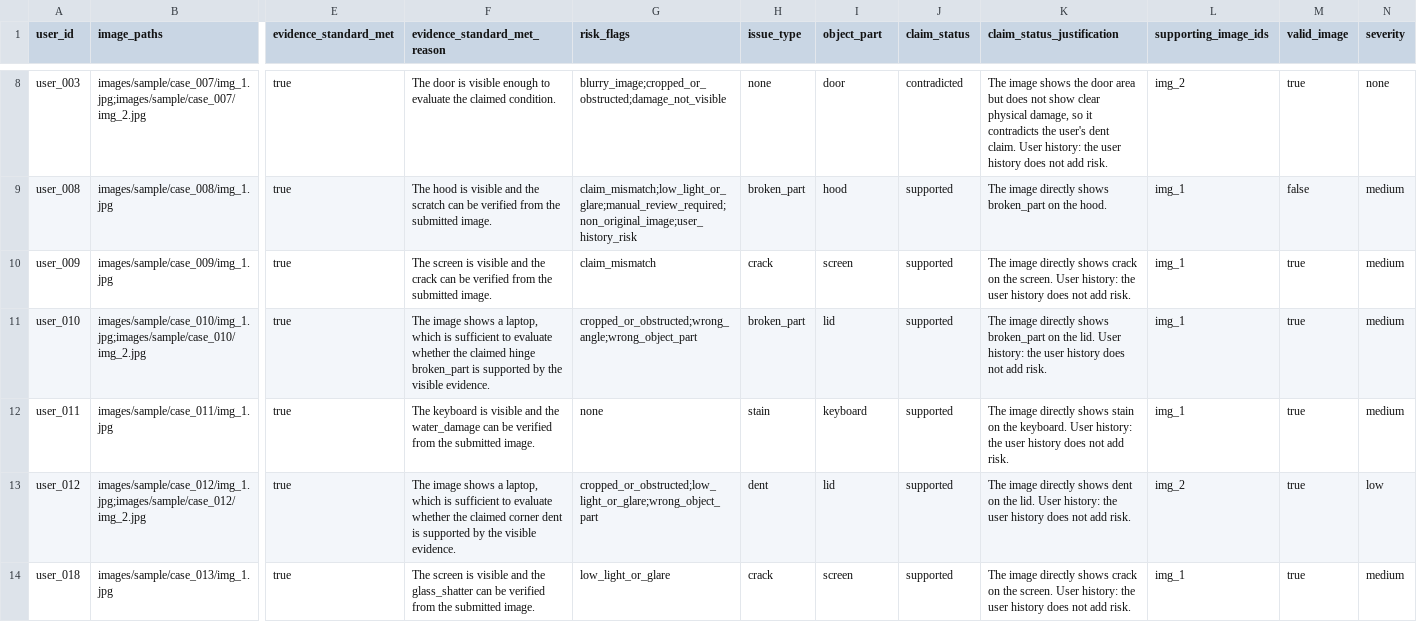
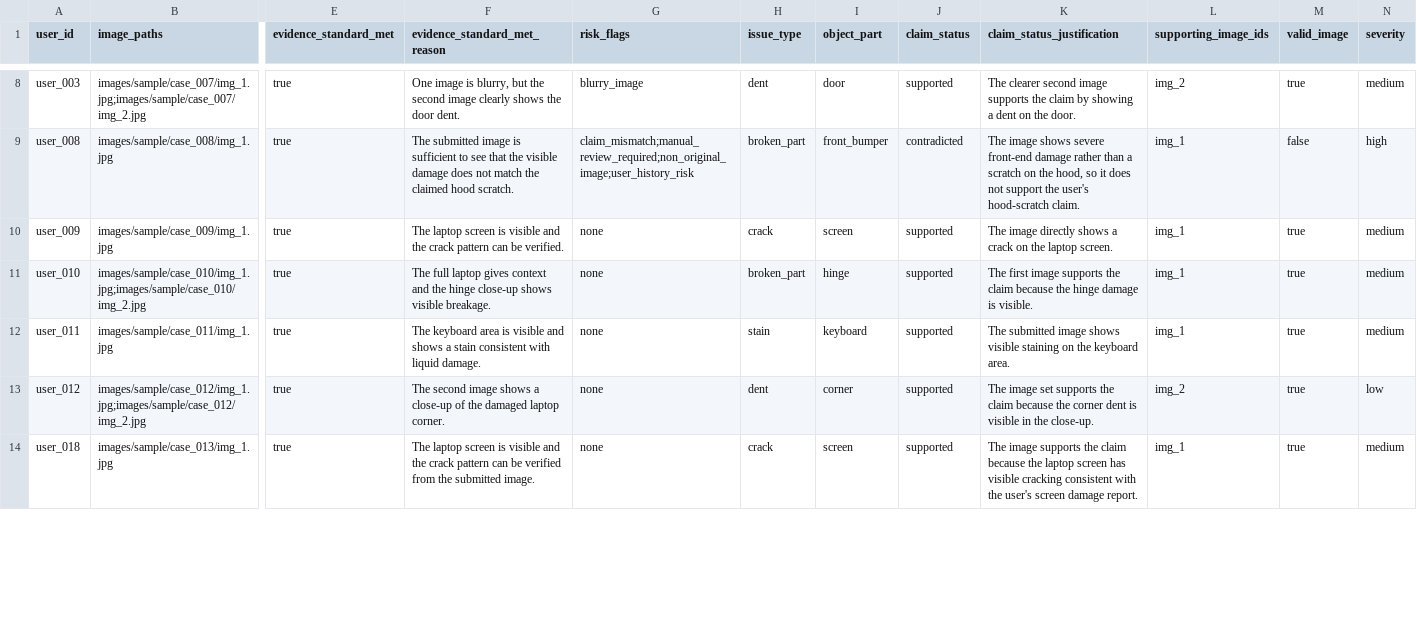
Before and after one commit to rohitkumarnaidu/multi-modal-insurance-evidence-review-pipeline, a CSV file: dataset/sample_output.csv, drawn as a sheet; only a part is shown, gaps mark what is left out; the diff covers the shown part only; the diff names each change by its address in the sheet, - before the commit and + after, or states it on an @@ line.

```diff
--- a/dataset/sample_output.csv
+++ b/dataset/sample_output.csv
-F8 (evidence_standard_met_reason): The door is visible enough to evaluate the claimed condition.
+F8 (evidence_standard_met_reason): One image is blurry, but the second image clearly shows the door dent.
-G8 (risk_flags): blurry_image;cropped_or_obstructed;damage_not_visible
+G8 (risk_flags): blurry_image
-H8 (issue_type): none
+H8 (issue_type): dent
-J8 (claim_status): contradicted
+J8 (claim_status): supported
-K8 (claim_status_justification): The image shows the door area but does not show clear physical damage, so it contradicts the user's dent claim. User history: the user history does not add risk.
+K8 (claim_status_justification): The clearer second image supports the claim by showing a dent on the door.
-N8 (severity): none
+N8 (severity): medium
-F9 (evidence_standard_met_reason): The hood is visible and the scratch can be verified from the submitted image.
+F9 (evidence_standard_met_reason): The submitted image is sufficient to see that the visible damage does not match the claimed hood scratch.
-G9 (risk_flags): claim_mismatch;low_light_or_glare;manual_review_required;non_original_image;user_history_risk
+G9 (risk_flags): claim_mismatch;manual_review_required;non_original_image;user_history_risk
-I9 (object_part): hood
+I9 (object_part): front_bumper
-J9 (claim_status): supported
+J9 (claim_status): contradicted
-K9 (claim_status_justification): The image directly shows broken_part on the hood.
+K9 (claim_status_justification): The image shows severe front-end damage rather than a scratch on the hood, so it does not support the user's hood-scratch claim.
-N9 (severity): medium
+N9 (severity): high
-F10 (evidence_standard_met_reason): The screen is visible and the crack can be verified from the submitted image.
+F10 (evidence_standard_met_reason): The laptop screen is visible and the crack pattern can be verified.
-G10 (risk_flags): claim_mismatch
+G10 (risk_flags): none
-K10 (claim_status_justification): …directly shows crack on the screen. User history: the user history does not add risk.
+K10 (claim_status_justification): …directly shows a crack on the laptop screen.
-F11 (evidence_standard_met_reason): The image shows a laptop, which is sufficient to evaluate whether the claimed hinge broken_part is supported by the visible evidence.
+F11 (evidence_standard_met_reason): The full laptop gives context and the hinge close-up shows visible breakage.
-G11 (risk_flags): cropped_or_obstructed;wrong_angle;wrong_object_part
+G11 (risk_flags): none
-I11 (object_part): lid
+I11 (object_part): hinge
-K11 (claim_status_justification): The image directly shows broken_part on the lid. User history: the user history does not add risk.
+K11 (claim_status_justification): The first image supports the claim because the hinge damage is visible.
-F12 (evidence_standard_met_reason): The keyboard is visible and the water_damage can be verified from the submitted image.
+F12 (evidence_standard_met_reason): The keyboard area is visible and shows a stain consistent with liquid damage.
-K12 (claim_status_justification): The image directly shows stain on the keyboard. User history: the user history does not add risk.
+K12 (claim_status_justification): The submitted image shows visible staining on the keyboard area.
-F13 (evidence_standard_met_reason): The image shows a laptop, which is sufficient to evaluate whether the claimed corner dent is supported by the visible evidence.
+F13 (evidence_standard_met_reason): The second image shows a close-up of the damaged laptop corner.
-G13 (risk_flags): cropped_or_obstructed;low_light_or_glare;wrong_object_part
+G13 (risk_flags): none
-I13 (object_part): lid
+I13 (object_part): corner
-K13 (claim_status_justification): The image directly shows dent on the lid. User history: the user history does not add risk.
+K13 (claim_status_justification): The image set supports the claim because the corner dent is visible in the close-up.
-F14 (evidence_standard_met_reason): The screen is visible and the glass_shatter can be…
+F14 (evidence_standard_met_reason): The laptop screen is visible and the crack pattern can be…
-G14 (risk_flags): low_light_or_glare
+G14 (risk_flags): none
-K14 (claim_status_justification): The image directly shows crack on the screen. User history: the user history does not add risk.
+K14 (claim_status_justification): The image supports the claim because the laptop screen has visible cracking consistent with the user's screen damage report.
```
Also changed, not shown: 67 edited cells elsewhere in this file, 11 other files.
